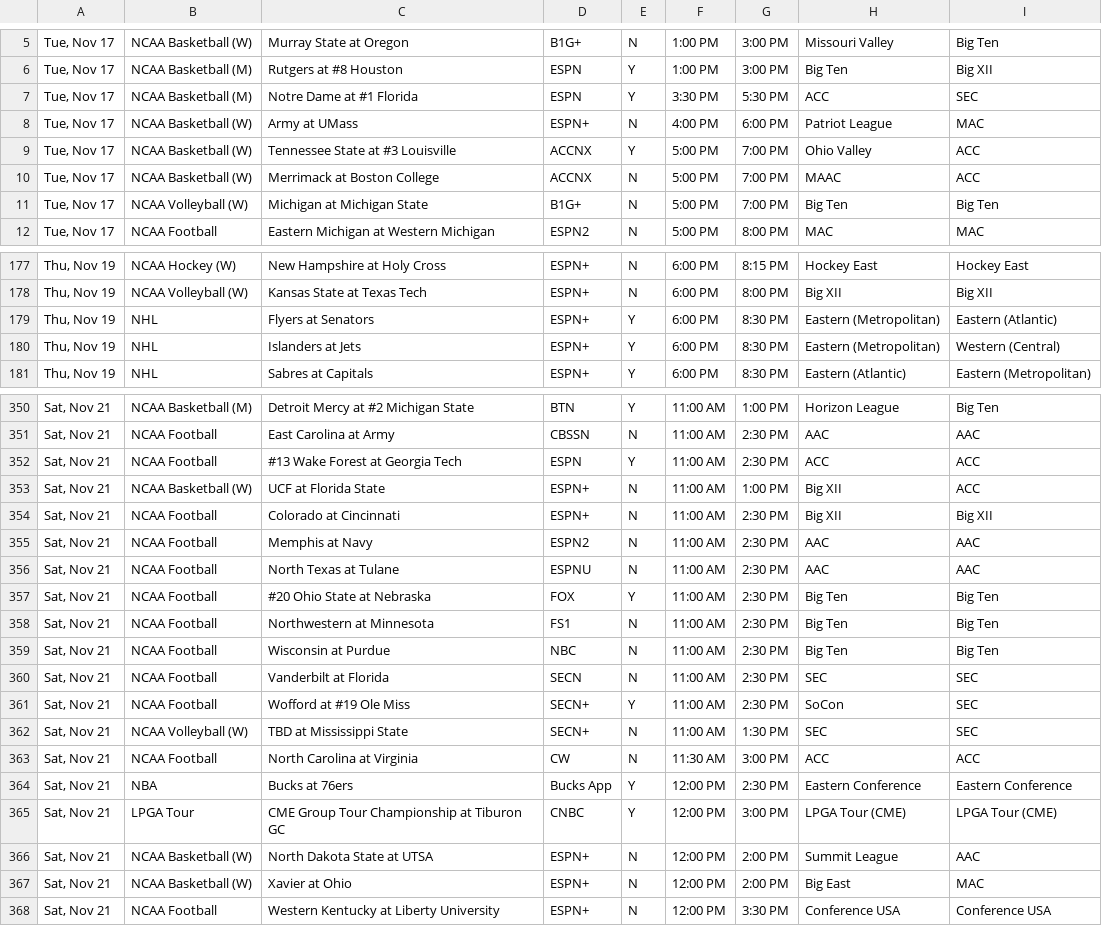
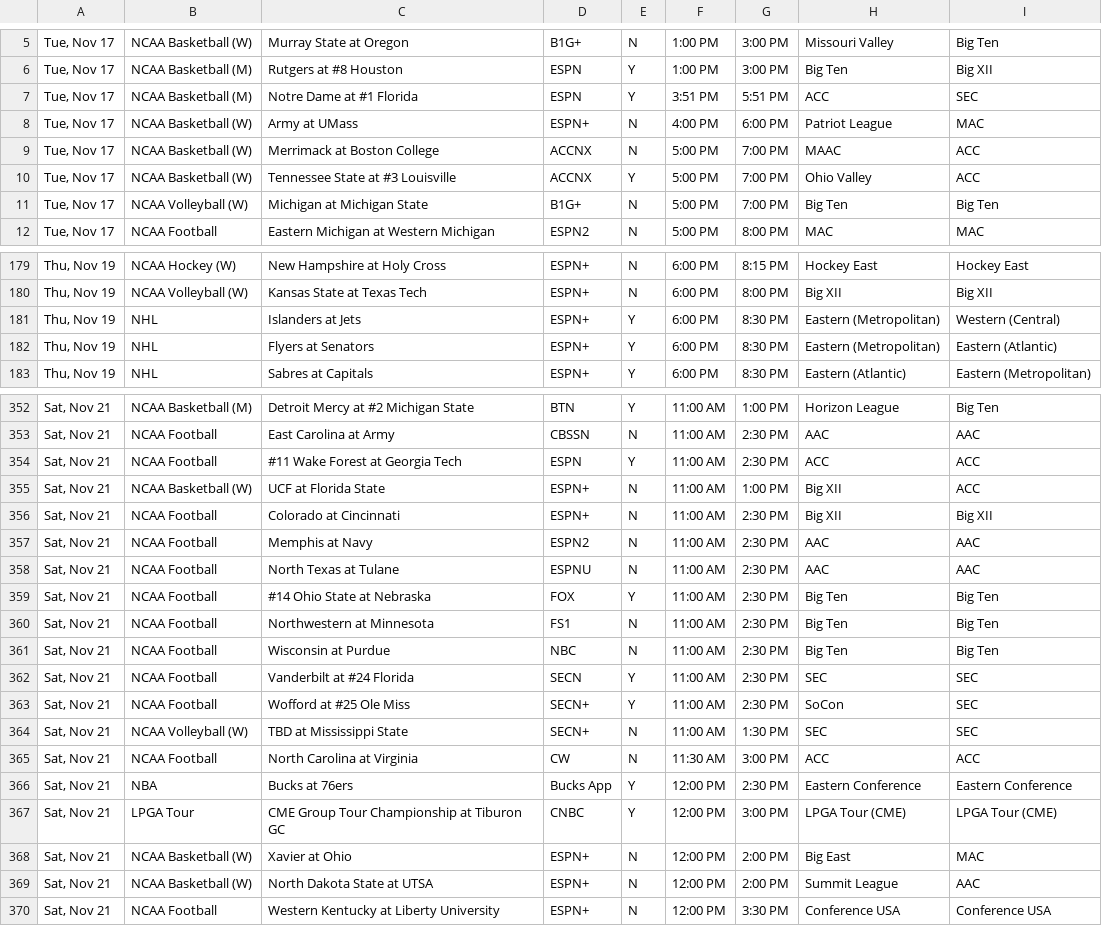
Before and after one commit to matthewkilleen0830/Sports-Viewing-Schedule, a CSV file: currentWeek/weekFull.csv, drawn as a sheet; only a part is shown, gaps mark what is left out; the diff covers the shown part only.

```diff
--- a/currentWeek/weekFull.csv
+++ b/currentWeek/weekFull.csv
@@ -6,6 +6,6 @@
 "Tue, Nov 17",NCAA Basketball (M),Rutgers at #8 Houston,ESPN,Y,1:00 PM,3:00 PM,Big Ten,Big XII
-"Tue, Nov 17",NCAA Basketball (M),Notre Dame at #1 Florida,ESPN,Y,3:30 PM,5:30 PM,ACC,SEC
+"Tue, Nov 17",NCAA Basketball (M),Notre Dame at #1 Florida,ESPN,Y,3:51 PM,5:51 PM,ACC,SEC
 "Tue, Nov 17",NCAA Basketball (W),Army at UMass,ESPN+,N,4:00 PM,6:00 PM,Patriot League,MAC
+"Tue, Nov 17",NCAA Basketball (W),Merrimack at Boston College,ACCNX,N,5:00 PM,7:00 PM,MAAC,ACC
 "Tue, Nov 17",NCAA Basketball (W),Tennessee State at #3 Louisville,ACCNX,Y,5:00 PM,7:00 PM,Ohio Valley,ACC
-"Tue, Nov 17",NCAA Basketball (W),Merrimack at Boston College,ACCNX,N,5:00 PM,7:00 PM,MAAC,ACC
 "Tue, Nov 17",NCAA Volleyball (W),Michigan at Michigan State,B1G+,N,5:00 PM,7:00 PM,Big Ten,Big Ten
@@ -178,4 +180,4 @@
 "Thu, Nov 19",NCAA Volleyball (W),Kansas State at Texas Tech,ESPN+,N,6:00 PM,8:00 PM,Big XII,Big XII
+"Thu, Nov 19",NHL,Islanders at Jets,ESPN+,Y,6:00 PM,8:30 PM,Eastern (Metropolitan),Western (Central)
 "Thu, Nov 19",NHL,Flyers at Senators,ESPN+,Y,6:00 PM,8:30 PM,Eastern (Metropolitan),Eastern (Atlantic)
-"Thu, Nov 19",NHL,Islanders at Jets,ESPN+,Y,6:00 PM,8:30 PM,Eastern (Metropolitan),Western (Central)
 "Thu, Nov 19",NHL,Sabres at Capitals,ESPN+,Y,6:00 PM,8:30 PM,Eastern (Atlantic),Eastern (Metropolitan)
@@ -351,3 +353,3 @@
 "Sat, Nov 21",NCAA Football,East Carolina at Army,CBSSN,N,11:00 AM,2:30 PM,AAC,AAC
-"Sat, Nov 21",NCAA Football,#13 Wake Forest at Georgia Tech,ESPN,Y,11:00 AM,2:30 PM,ACC,ACC
+"Sat, Nov 21",NCAA Football,#11 Wake Forest at Georgia Tech,ESPN,Y,11:00 AM,2:30 PM,ACC,ACC
 "Sat, Nov 21",NCAA Basketball (W),UCF at Florida State,ESPN+,N,11:00 AM,1:00 PM,Big XII,ACC
@@ -356,7 +358,7 @@
 "Sat, Nov 21",NCAA Football,North Texas at Tulane,ESPNU,N,11:00 AM,2:30 PM,AAC,AAC
-"Sat, Nov 21",NCAA Football,#20 Ohio State at Nebraska,FOX,Y,11:00 AM,2:30 PM,Big Ten,Big Ten
+"Sat, Nov 21",NCAA Football,#14 Ohio State at Nebraska,FOX,Y,11:00 AM,2:30 PM,Big Ten,Big Ten
 "Sat, Nov 21",NCAA Football,Northwestern at Minnesota,FS1,N,11:00 AM,2:30 PM,Big Ten,Big Ten
 "Sat, Nov 21",NCAA Football,Wisconsin at Purdue,NBC,N,11:00 AM,2:30 PM,Big Ten,Big Ten
-"Sat, Nov 21",NCAA Football,Vanderbilt at Florida,SECN,N,11:00 AM,2:30 PM,SEC,SEC
-"Sat, Nov 21",NCAA Football,Wofford at #19 Ole Miss,SECN+,Y,11:00 AM,2:30 PM,SoCon,SEC
+"Sat, Nov 21",NCAA Football,Vanderbilt at #24 Florida,SECN,Y,11:00 AM,2:30 PM,SEC,SEC
+"Sat, Nov 21",NCAA Football,Wofford at #25 Ole Miss,SECN+,Y,11:00 AM,2:30 PM,SoCon,SEC
 "Sat, Nov 21",NCAA Volleyball (W),TBD at Mississippi State,SECN+,N,11:00 AM,1:30 PM,SEC,SEC
@@ -365,4 +367,4 @@
 "Sat, Nov 21",LPGA Tour,CME Group Tour Championship at Tiburon GC,CNBC,Y,12:00 PM,3:00 PM,LPGA Tour (CME),LPGA Tour (CME)
+"Sat, Nov 21",NCAA Basketball (W),Xavier at Ohio,ESPN+,N,12:00 PM,2:00 PM,Big East,MAC
 "Sat, Nov 21",NCAA Basketball (W),North Dakota State at UTSA,ESPN+,N,12:00 PM,2:00 PM,Summit League,AAC
-"Sat, Nov 21",NCAA Basketball (W),Xavier at Ohio,ESPN+,N,12:00 PM,2:00 PM,Big East,MAC
 "Sat, Nov 21",NCAA Football,Western Kentucky at Liberty University,ESPN+,N,12:00 PM,3:30 PM,Conference USA,Conference USA
```
Also changed, not shown: 8 added rows, 6 removed rows, 17 moved rows and 24 edited cells elsewhere in this file.
